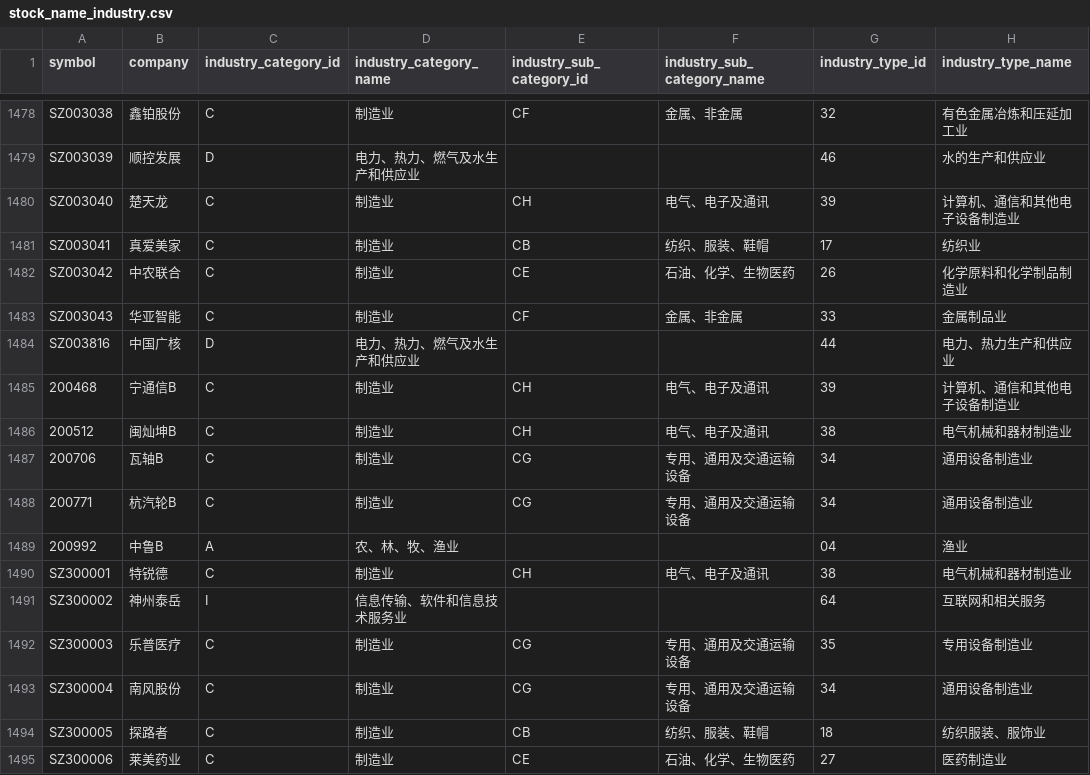
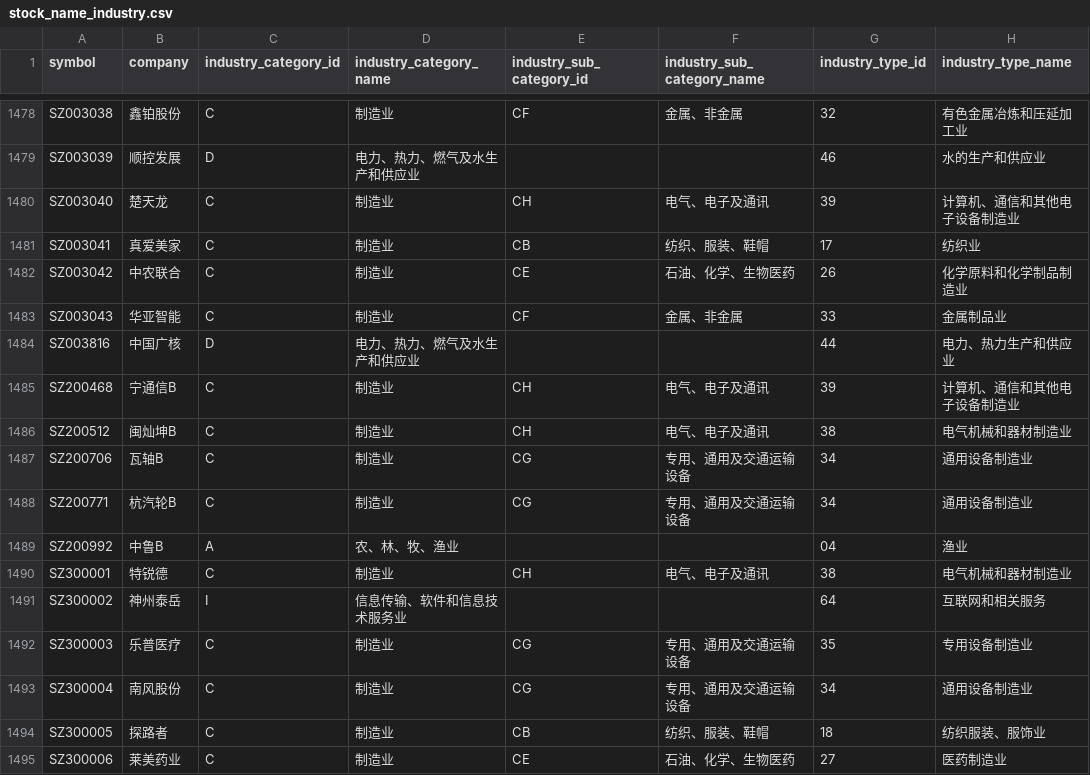
Before and after one commit to lemonsong/stock_analysis, a CSV file: data/basic/stock_name_industry.csv, drawn as a sheet; only a part is shown, gaps mark what is left out; the diff covers the shown part only.

```diff
--- a/data/basic/stock_name_industry.csv
+++ b/data/basic/stock_name_industry.csv
@@ -1484,7 +1484,7 @@ SZ003043,华亚智能,C,制造业,CF,金属、非金属,33,金属制品业
 SZ003816,中国广核,D,电力、热力、燃气及水生产和供应业,,,44,电力、热力生产和供应业
-200468,宁通信B,C,制造业,CH,电气、电子及通讯,39,计算机、通信和其他电子设备制造业
-200512,闽灿坤B,C,制造业,CH,电气、电子及通讯,38,电气机械和器材制造业
-200706,瓦轴B,C,制造业,CG,专用、通用及交通运输设备,34,通用设备制造业
-200771,杭汽轮B,C,制造业,CG,专用、通用及交通运输设备,34,通用设备制造业
-200992,中鲁B,A,农、林、牧、渔业,,,04,渔业
+SZ200468,宁通信B,C,制造业,CH,电气、电子及通讯,39,计算机、通信和其他电子设备制造业
+SZ200512,闽灿坤B,C,制造业,CH,电气、电子及通讯,38,电气机械和器材制造业
+SZ200706,瓦轴B,C,制造业,CG,专用、通用及交通运输设备,34,通用设备制造业
+SZ200771,杭汽轮B,C,制造业,CG,专用、通用及交通运输设备,34,通用设备制造业
+SZ200992,中鲁B,A,农、林、牧、渔业,,,04,渔业
 SZ300001,特锐德,C,制造业,CH,电气、电子及通讯,38,电气机械和器材制造业
```
Also changed, not shown: 25 edited cells elsewhere in this file, data/ak_dividend/stock_cash_dividend_yield_by_periods.csv, 11 other files.
